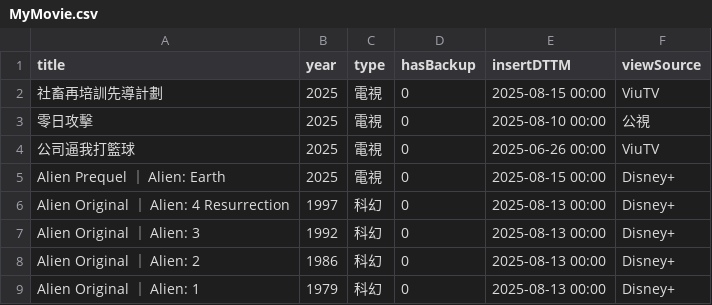
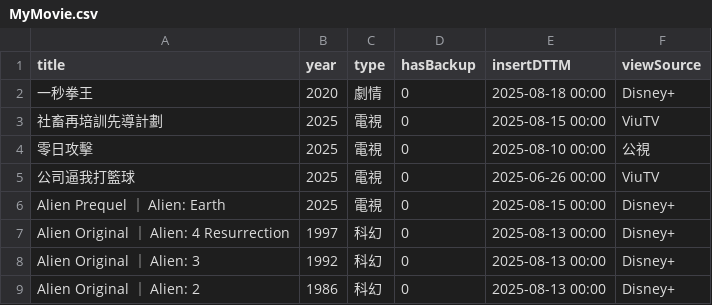
Before and after one commit to jackfclee/my-apps, a CSV file: collections/movie/MyMovie.csv, drawn as a sheet; only a part is shown; the shorter side is filled out with more unchanged rows.

Commit message:
Update MyMovie.csv

```diff
--- a/collections/movie/MyMovie.csv
+++ b/collections/movie/MyMovie.csv
@@ -1,2 +1,3 @@
 title,year,type,hasBackup,insertDTTM,viewSource
+一秒拳王,2020,劇情,0,2025-08-18 00:00,Disney+
 社畜再培訓先導計劃,2025,電視,0,2025-08-15 00:00,ViuTV
```
